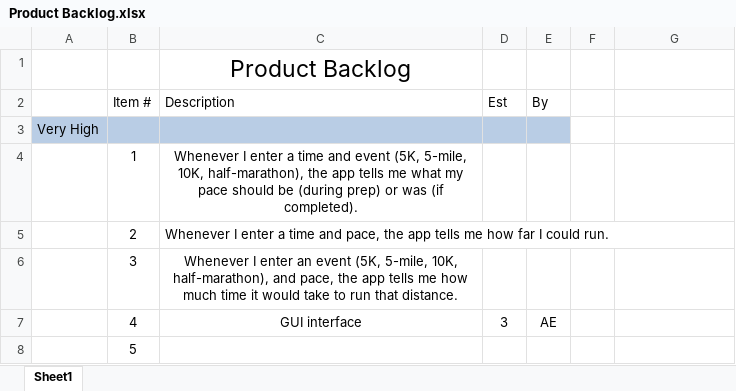
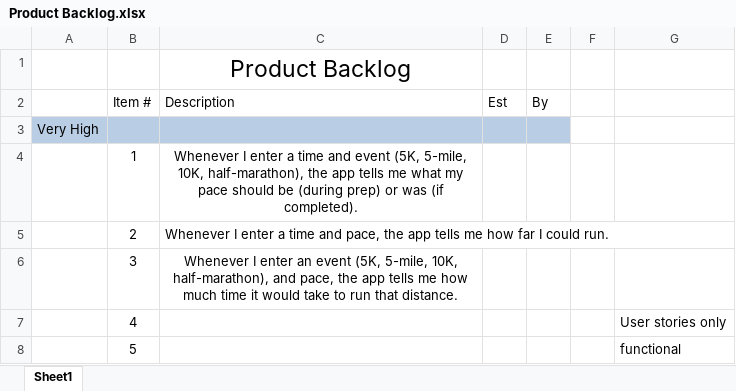
Before and after one commit to elliae01/assignment8, an Excel workbook: assignment8/src/Backlog/Product Backlog.xlsx, sheet Sheet1, drawn as a sheet; values as stored, in another font and other column widths than the file's, no borders; the diff names each change by its address in the sheet, - before the commit and + after, or states it on an @@ line.

Commit message:
Changes from sprint 1 review

```diff
--- a/assignment8/src/Backlog/Product Backlog.xlsx (sheet Sheet1)
+++ b/assignment8/src/Backlog/Product Backlog.xlsx (sheet Sheet1)
-C7 (Description): GUI interface
+C7 (Description): (empty)
-D7 (Est): 3
+D7 (Est): (empty)
-E7 (By): AE
+E7 (By): (empty)
-G7: (empty)
+G7: User stories only
-G8: (empty)
+G8: functional
```
